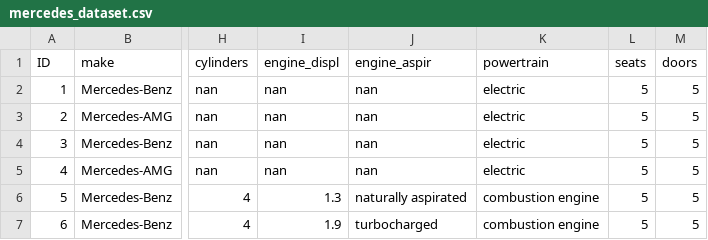
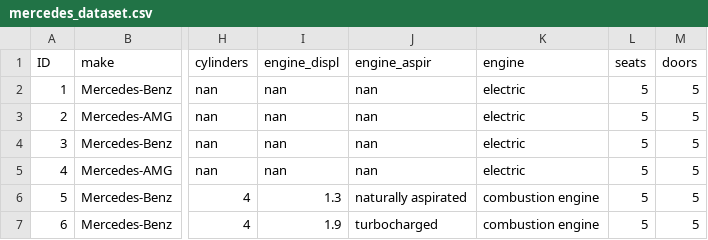
Before and after one commit to Tyna-504/ufcfff-chatbot, a CSV file: car_db/mercedes_dataset.csv, drawn as a sheet; only a part is shown, gaps mark what is left out; the diff names each change by its address in the sheet, - before the commit and + after, or states it on an @@ line.

Commit message:
Change powertrain to engine

```diff
--- a/car_db/mercedes_dataset.csv
+++ b/car_db/mercedes_dataset.csv
-K1: powertrain
+K1: engine
```
Also changed, not shown: 9 other files.
